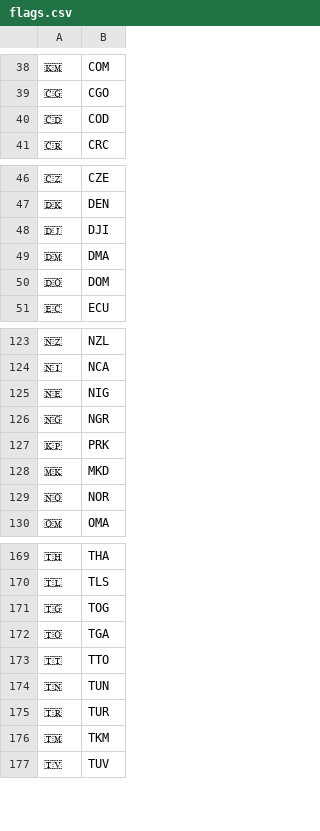
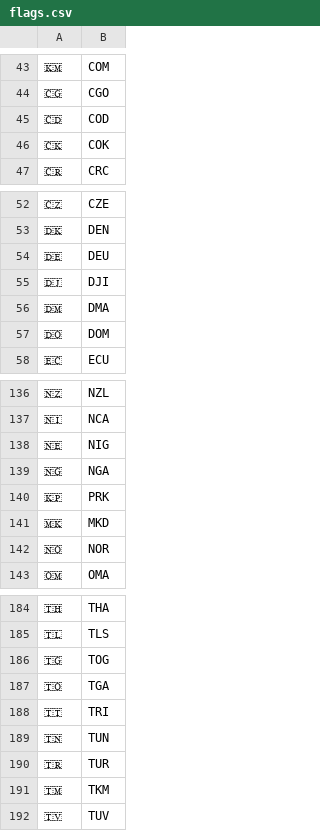
Before and after one commit to m-makhovyk/tennis-court, a CSV file: assets/flags.csv, drawn as a sheet; only a part is shown, gaps mark what is left out; the diff covers the shown part only.

```diff
--- a/assets/flags.csv
+++ b/assets/flags.csv
@@ -40,2 +45,3 @@
 🇨🇩,COD
+🇨🇰,COK
 🇨🇷,CRC
@@ -47,2 +53,3 @@
 🇩🇰,DEN
+🇩🇪,DEU
 🇩🇯,DJI
@@ -125,3 +138,3 @@
 🇳🇪,NIG
-🇳🇬,NGR
+🇳🇬,NGA
 🇰🇵,PRK
@@ -172,3 +187,3 @@
 🇹🇴,TGA
-🇹🇹,TTO
+🇹🇹,TRI
 🇹🇳,TUN
```
Also changed, not shown: 15 added rows and 10 edited cells elsewhere in this file.
